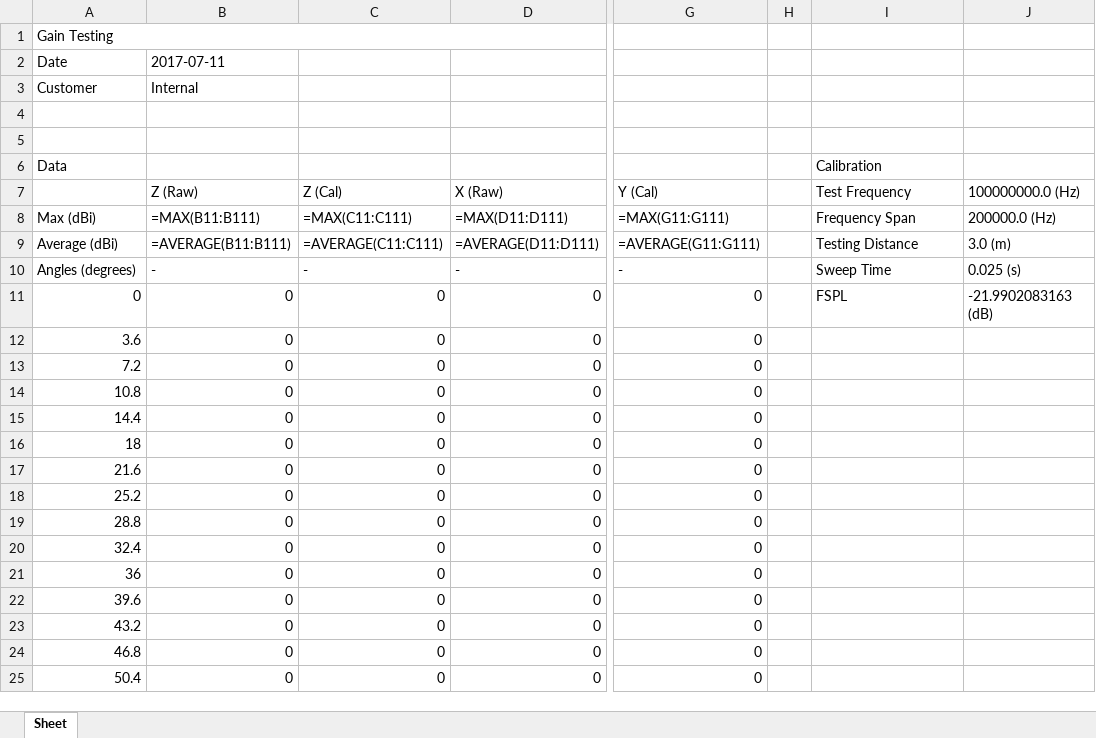
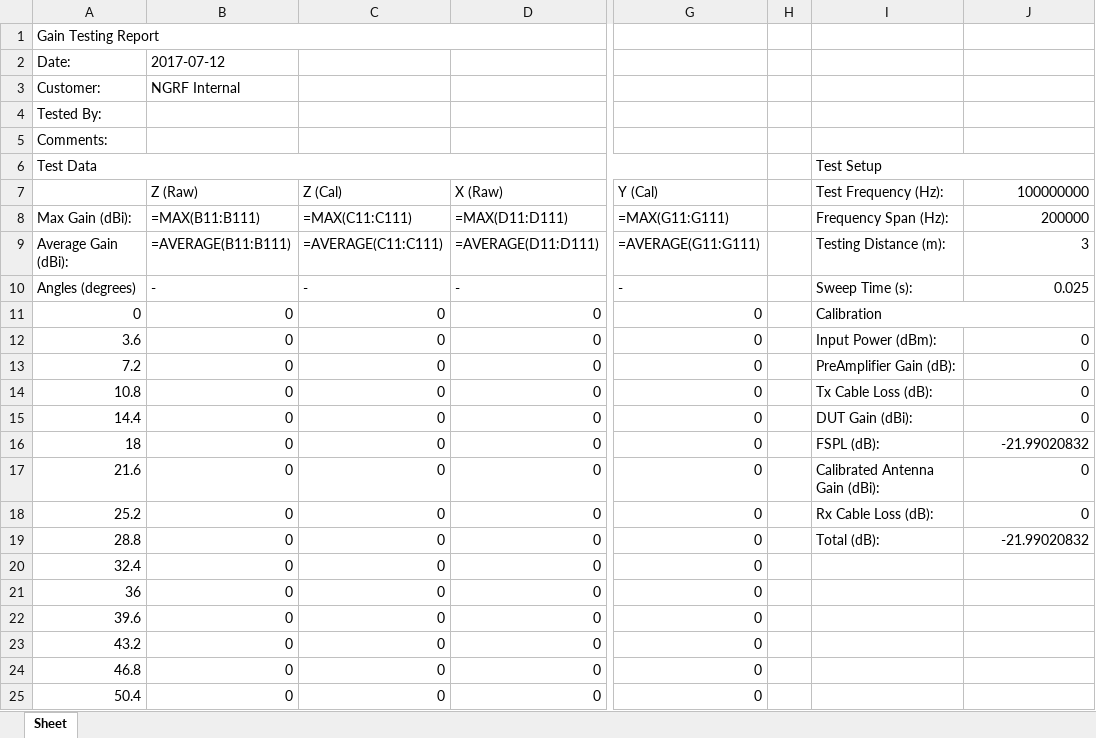
Before and after one commit to collins-mike/NGRF-Rotator_Rev_2, an Excel workbook: src/test.xlsx, sheet Sheet, drawn as a sheet; only a part is shown, gaps mark what is left out; values as stored, in another font and other column widths than the file's, no cell formats; formulas without a stored value are shown as written; charts and pictures not drawn; removed rows and columns are numbered as before the commit, all else as after; rows hold the shown columns only; the diff names each change by its address in the sheet, - before the commit and + after, or states it on an @@ line.

Commit message:
ACTUALLY fixed reporting bug

```diff
--- a/src/test.xlsx (sheet Sheet)
+++ b/src/test.xlsx (sheet Sheet)
-A1: Gain Testing
+A1: Gain Testing Report
-A2: Date
+A2: Date:
-B2 (Z (Raw)): 2017-07-11
+B2 (Z (Raw)): 2017-07-12
-A3: Customer
+A3: Customer:
-B3 (Z (Raw)): Internal
+B3 (Z (Raw)): NGRF Internal
-A4: (empty)
+A4: Tested By:
-A5: (empty)
+A5: Comments:
-row 6: Data |  |  |  |  |  | Calibration
+row 6: Test Data |  |  |  |  |  | Test Setup
-I7: Test Frequency
+I7: Test Frequency (Hz):
-J7: 100000000.0 (Hz)
+J7: 100000000
-A8: Max (dBi)
+A8: Max Gain (dBi):
-I8 (Test Frequency (Hz):): Frequency Span
+I8 (Test Frequency (Hz):): Frequency Span (Hz):
-J8 (100000000): 200000.0 (Hz)
+J8 (100000000): 200000
-A9: Average (dBi)
+A9: Average Gain (dBi):
-I9 (Test Frequency (Hz):): Testing Distance
+I9 (Test Frequency (Hz):): Testing Distance (m):
-J9 (100000000): 3.0 (m)
+J9 (100000000): 3
-I10 (Test Frequency (Hz):): Sweep Time
+I10 (Test Frequency (Hz):): Sweep Time (s):
-J10 (100000000): 0.025 (s)
+J10 (100000000): 0.025
-I11 (Test Frequency (Hz):): FSPL
+I11 (Test Frequency (Hz):): Calibration
+I11:J11 merged
-J11 (100000000): -21.9902083163 (dB)
+J11 (100000000): (empty)
-I12 (Test Frequency (Hz):): (empty)
+I12 (Test Frequency (Hz):): Input Power (dBm):
-J12:J15 (100000000): (empty)
+J12:J15 (100000000): 0
-I13 (Test Frequency (Hz):): (empty)
+I13 (Test Frequency (Hz):): PreAmplifier Gain (dB):
-I14 (Test Frequency (Hz):): (empty)
+I14 (Test Frequency (Hz):): Tx Cable Loss (dB):
-I15 (Test Frequency (Hz):): (empty)
+I15 (Test Frequency (Hz):): DUT Gain (dBi):
-I16 (Test Frequency (Hz):): (empty)
+I16 (Test Frequency (Hz):): FSPL (dB):
-J16 (100000000): (empty)
+J16 (100000000): -21.99020832
-I17 (Test Frequency (Hz):): (empty)
+I17 (Test Frequency (Hz):): Calibrated Antenna Gain (dBi):
-J17:J18 (100000000): (empty)
+J17:J18 (100000000): 0
-I18 (Test Frequency (Hz):): (empty)
+I18 (Test Frequency (Hz):): Rx Cable Loss (dB):
-I19 (Test Frequency (Hz):): (empty)
+I19 (Test Frequency (Hz):): Total (dB):
-J19 (100000000): (empty)
+J19 (100000000): -21.99020832
```
Also changed, not shown: cell formats, charts or pictures, 7 other files.
